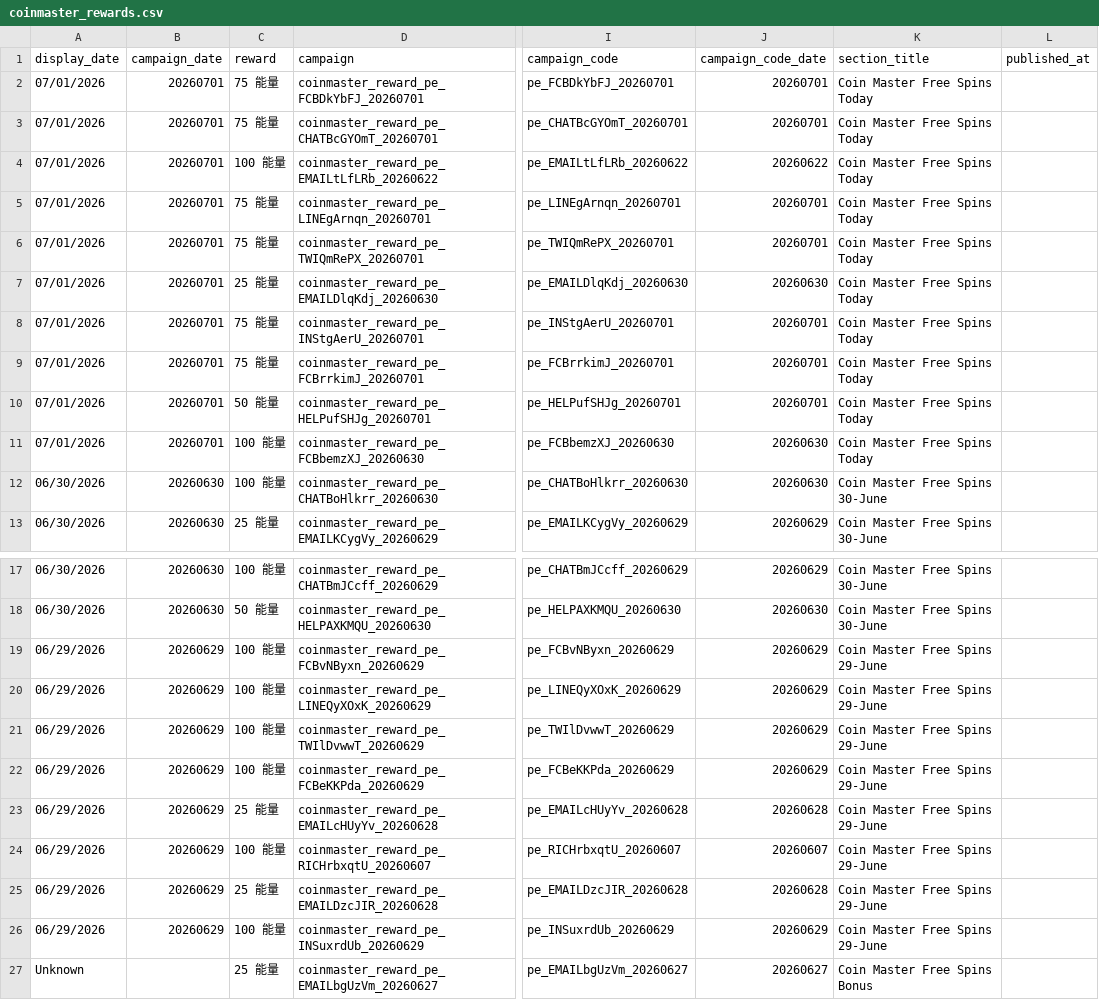
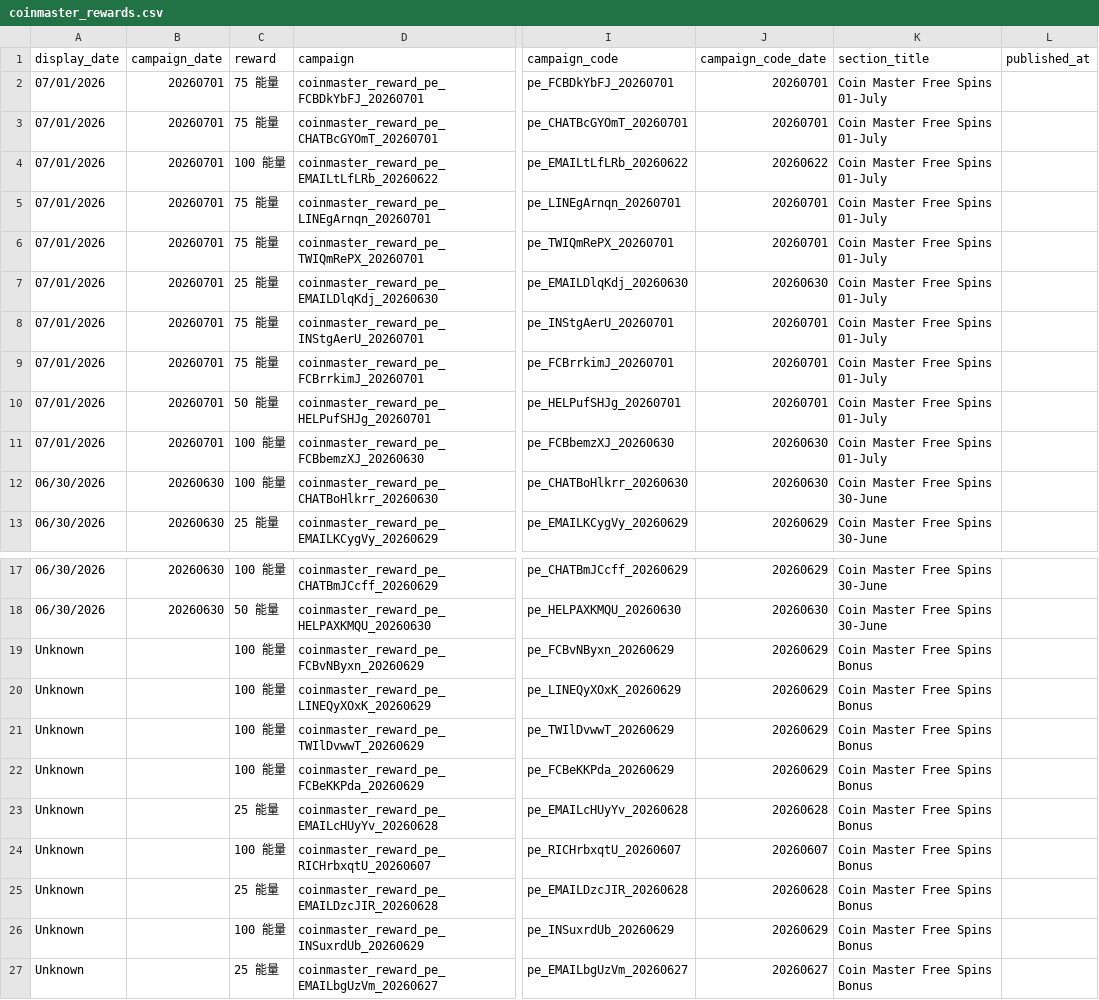
Before and after one commit to Der46/coin_fetch, a CSV file: output/coinmaster_rewards.csv, drawn as a sheet; only a part is shown, gaps mark what is left out; the diff names each change by its address in the sheet, - before the commit and + after, or states it on an @@ line.

```diff
--- a/output/coinmaster_rewards.csv
+++ b/output/coinmaster_rewards.csv
-K2:K11 (section_title): Coin Master Free Spins Today
+K2:K11 (section_title): Coin Master Free Spins 01-July
-A19:A26 (display_date): 06/29/2026
+A19:A26 (display_date): Unknown
-B19:B26 (campaign_date): 20260629
+B19:B26 (campaign_date): (empty)
-K19:K26 (section_title): Coin Master Free Spins 29-June
+K19:K26 (section_title): Coin Master Free Spins Bonus
```
Also changed, not shown: 2 other files.
